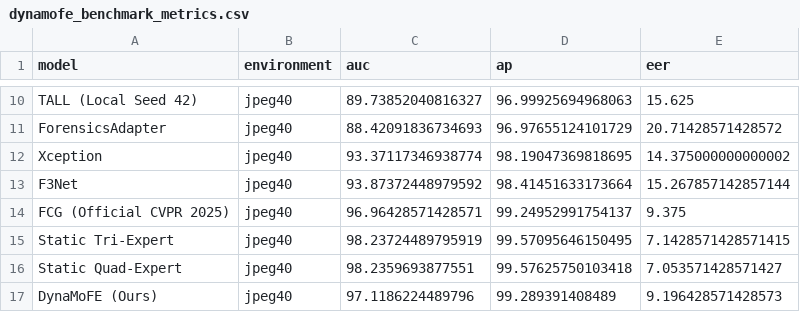
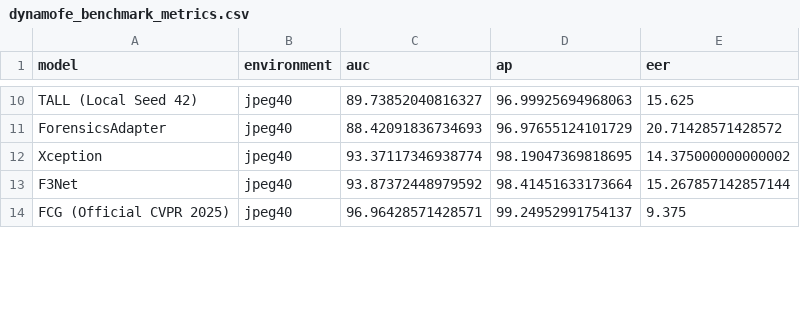
Before and after one commit to NarenTheNumpkin/DynaMoFE, a CSV file: outputs/dynamofe_benchmark_metrics.csv, drawn as a sheet; only a part is shown, gaps mark what is left out; removed rows and columns are numbered as before the commit, all else as after; the diff covers the shown part only; the diff names each change by its address in the sheet, - before the commit and + after, or states it on an @@ line.

```diff
--- a/outputs/dynamofe_benchmark_metrics.csv
+++ b/outputs/dynamofe_benchmark_metrics.csv
-row 15: Static Tri-Expert | jpeg40 | 98.23724489795919 | 99.57095646150495 | 7.1428571428571415
-row 16: Static Quad-Expert | jpeg40 | 98.2359693877551 | 99.57625750103418 | 7.053571428571427
-row 17: DynaMoFE (Ours) | jpeg40 | 97.1186224489796 | 99.289391408489 | 9.196428571428573
```
Also changed, not shown: 17 added rows, 14 removed rows and 4 edited cells elsewhere in this file, outputs/dynamofe_main_comparison_auc.csv, 24 other files.
